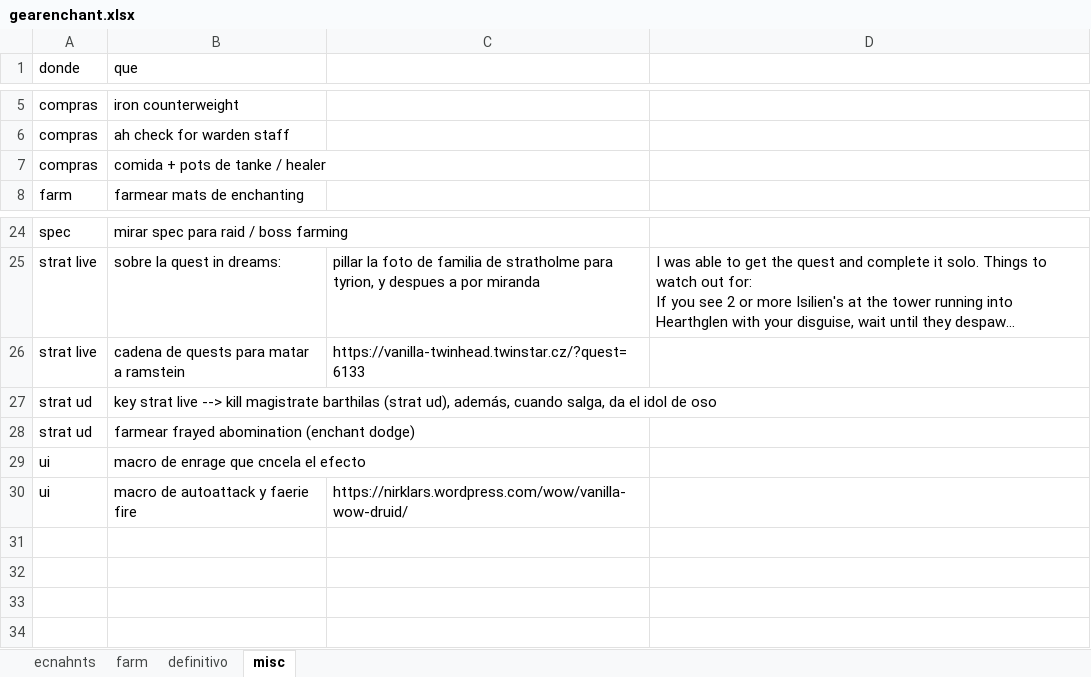
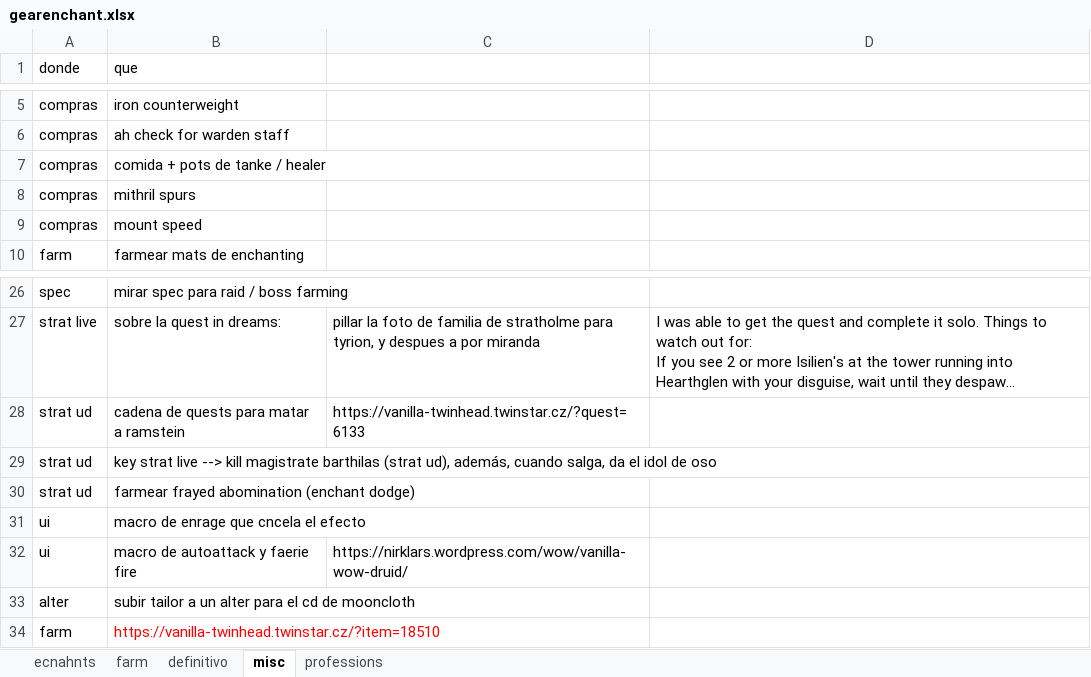
Before and after one commit to lukegothic/wowinvestor, an Excel workbook: druid/gearenchant.xlsx, sheet misc, drawn as a sheet; only a part is shown, gaps mark what is left out; long unchanged cells end in …; values as stored, in another font and other column widths than the file's, no borders; addresses are those after the commit; the diff names each change by its address in the sheet, - before the commit and + after, or states it on an @@ line.

```diff
--- a/druid/gearenchant.xlsx (sheet misc)
+++ b/druid/gearenchant.xlsx (sheet misc)
+sheet tab: professions
+row 8: compras | mithril spurs
+row 9: compras | mount speed
-A28 (donde): strat live
+A28 (donde): strat ud
+row 33: alter | subir tailor a un alter para el cd de mooncloth
+row 34: farm | https://vanilla-twinhead.twinstar.cz/?item=18510
```
Also changed, not shown: sheet definitivo, sheet farm, 3 other files.
